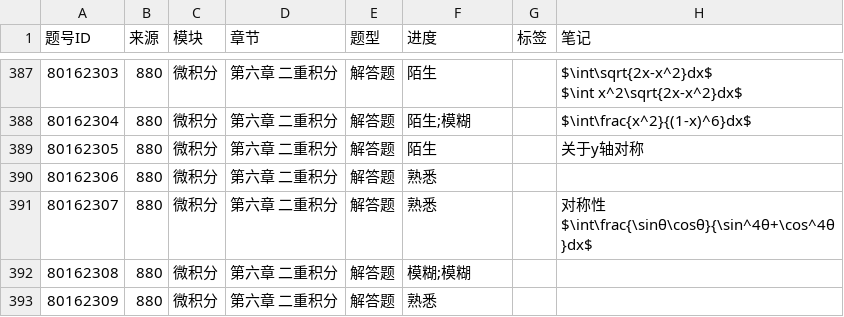
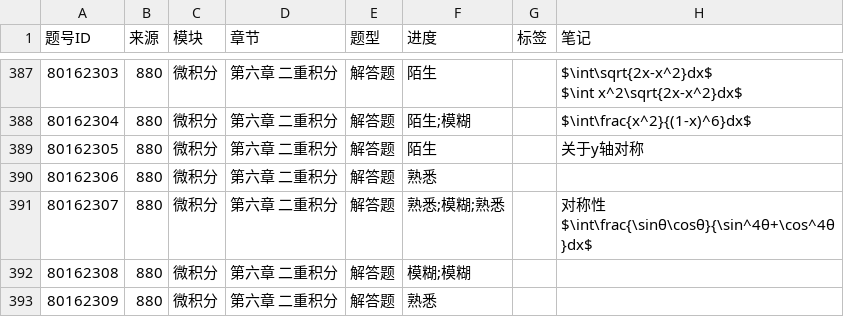
Before and after one commit to gitbuggi/math--, a CSV file: progress.csv, drawn as a sheet; only a part is shown, gaps mark what is left out.

Commit message:
Auto update progress via Web UI

```diff
--- a/progress.csv
+++ b/progress.csv
@@ -418,4 +418,4 @@ $\int x^2\sqrt{2x-x^2}dx$"
 80162306,880,微积分,第六章 二重积分,解答题,熟悉,,
-80162307,880,微积分,第六章 二重积分,解答题,熟悉,,"对称性
-$\int\frac{\sinθ\cosθ}{\sin^4θ+\cos^4θ}dx$"
+80162307,880,微积分,第六章 二重积分,解答题,熟悉;模糊;熟悉,,"对称性
+$\int\frac{\sinθ\cosθ}{\sin^4θ+\cos^4θ}dx$"
 80162308,880,微积分,第六章 二重积分,解答题,模糊;模糊,,
```
